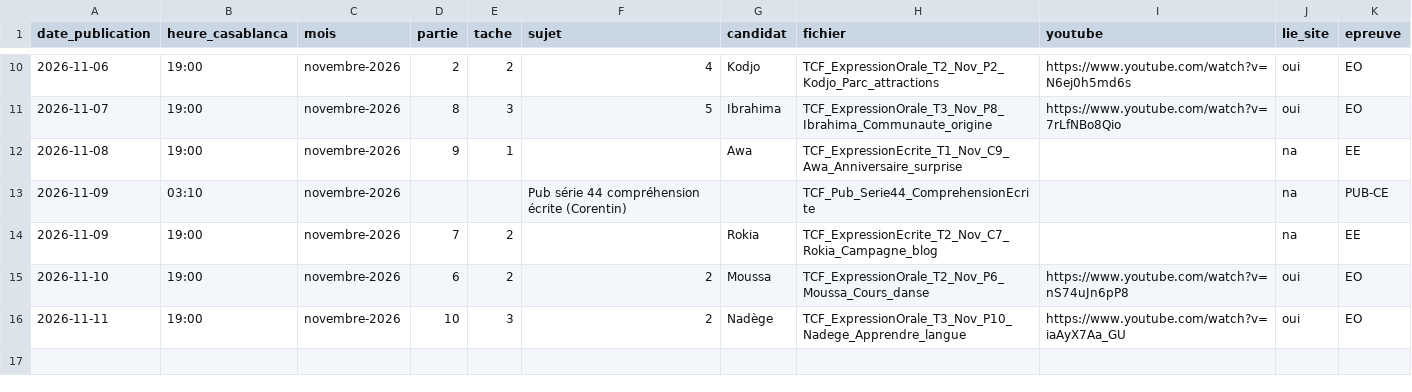
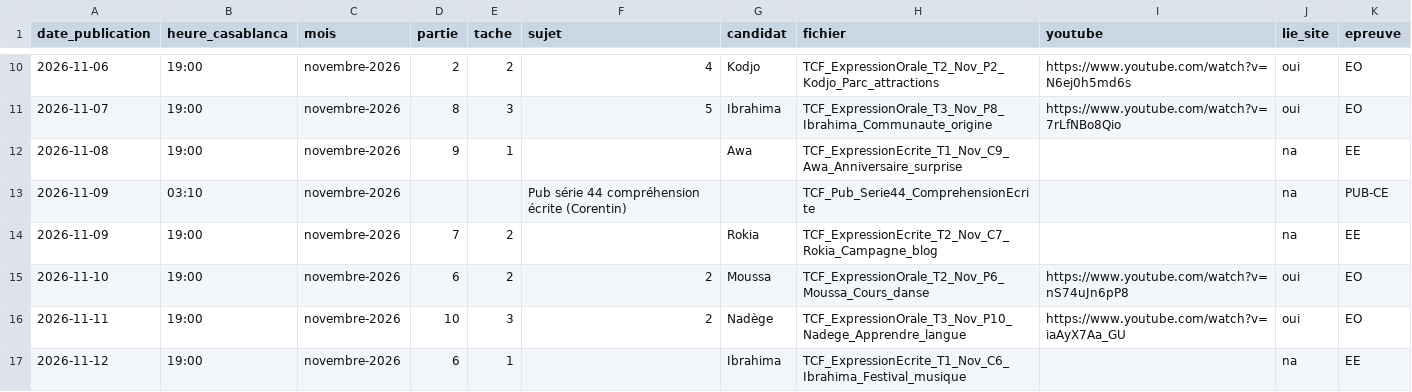
Before and after one commit to Ayoub19823/vid-os-tcf, a CSV file: pipeline/historique.csv, drawn as a sheet; only a part is shown, gaps mark what is left out; the diff names each change by its address in the sheet, - before the commit and + after, or states it on an @@ line.

```diff
--- a/pipeline/historique.csv
+++ b/pipeline/historique.csv
+row 17: 2026-11-12 | 19:00 | novembre-2026 | 6 | 1 |  | Ibrahima | TCF_ExpressionEcrite_T1_Nov_C6_Ibrahima_Festival_musique |  | na | EE
```
